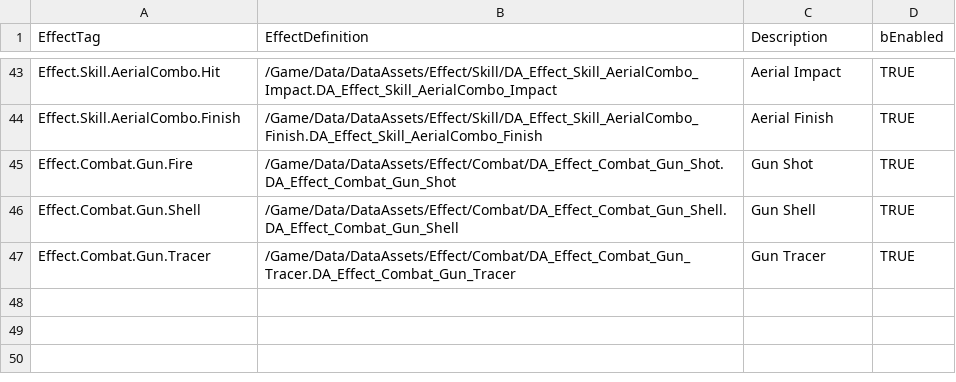
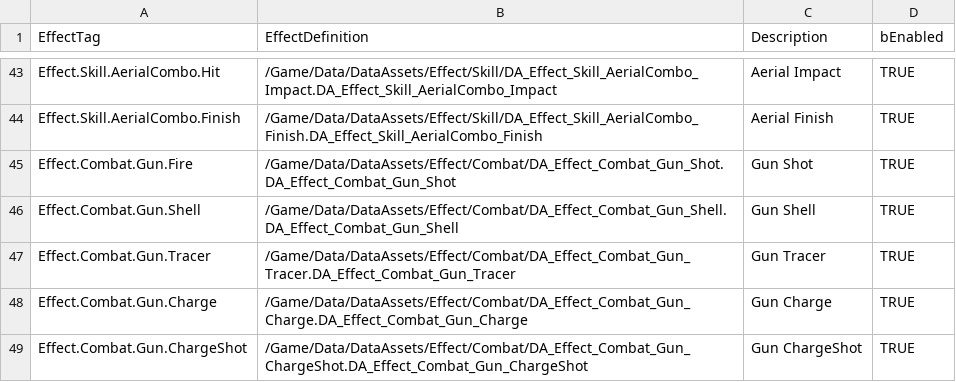
Before and after one commit to FeelJoony/KORAProject, a CSV file: Content/Data/CSV/EffectDefinitionData.csv, drawn as a sheet; only a part is shown, gaps mark what is left out.

```diff
--- a/Content/Data/CSV/EffectDefinitionData.csv
+++ b/Content/Data/CSV/EffectDefinitionData.csv
@@ -47 +47,3 @@ Effect.Combat.Gun.Shell,/Game/Data/DataAssets/Effect/Combat/DA_Effect_Combat_Gun
 Effect.Combat.Gun.Tracer,/Game/Data/DataAssets/Effect/Combat/DA_Effect_Combat_Gun_Tracer.DA_Effect_Combat_Gun_Tracer,Gun Tracer,TRUE
+Effect.Combat.Gun.Charge,/Game/Data/DataAssets/Effect/Combat/DA_Effect_Combat_Gun_Charge.DA_Effect_Combat_Gun_Charge,Gun Charge,TRUE
+Effect.Combat.Gun.ChargeShot,/Game/Data/DataAssets/Effect/Combat/DA_Effect_Combat_Gun_ChargeShot.DA_Effect_Combat_Gun_ChargeShot,Gun ChargeShot,TRUE
```
Also changed, not shown: 28 other files.
